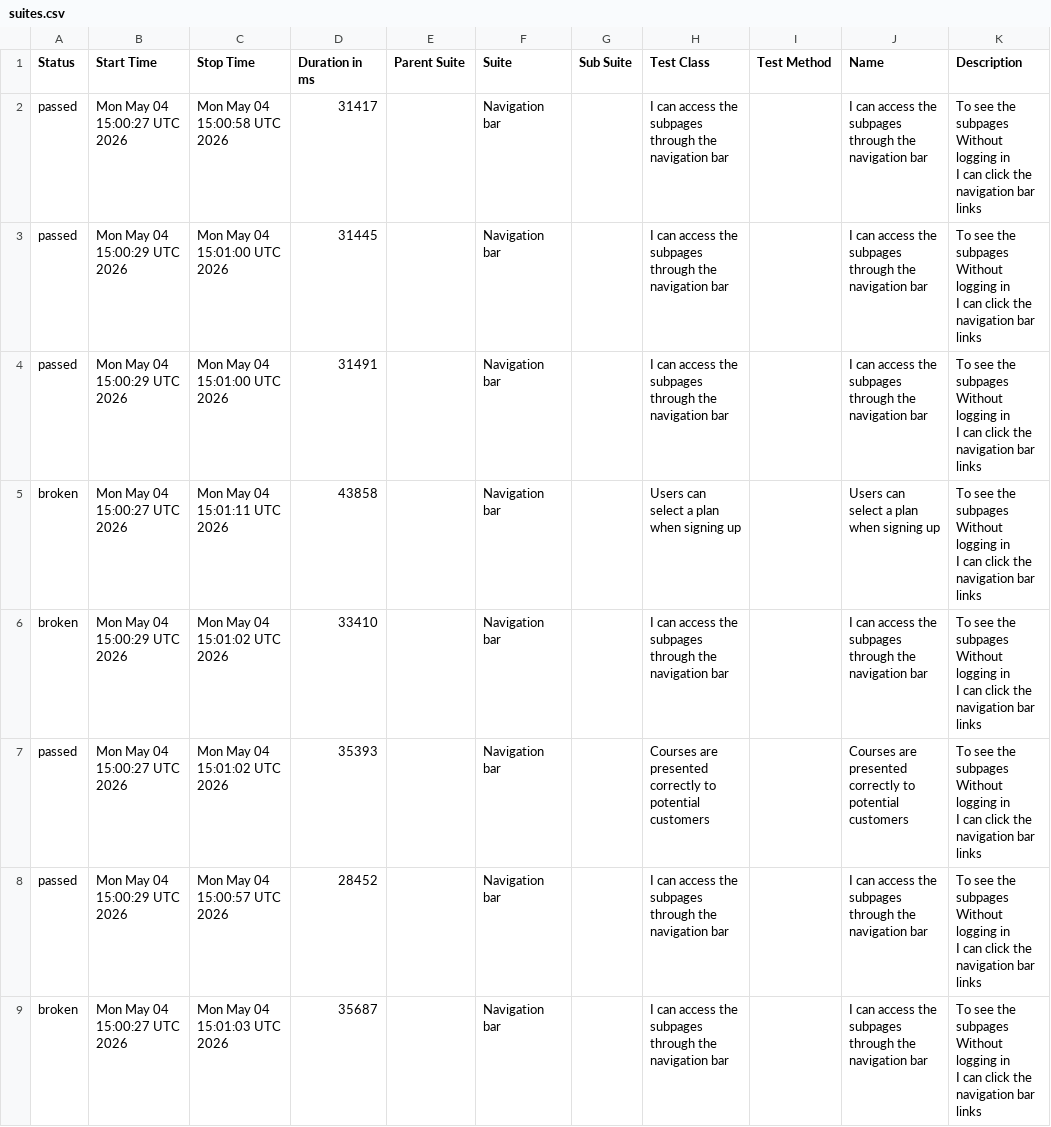
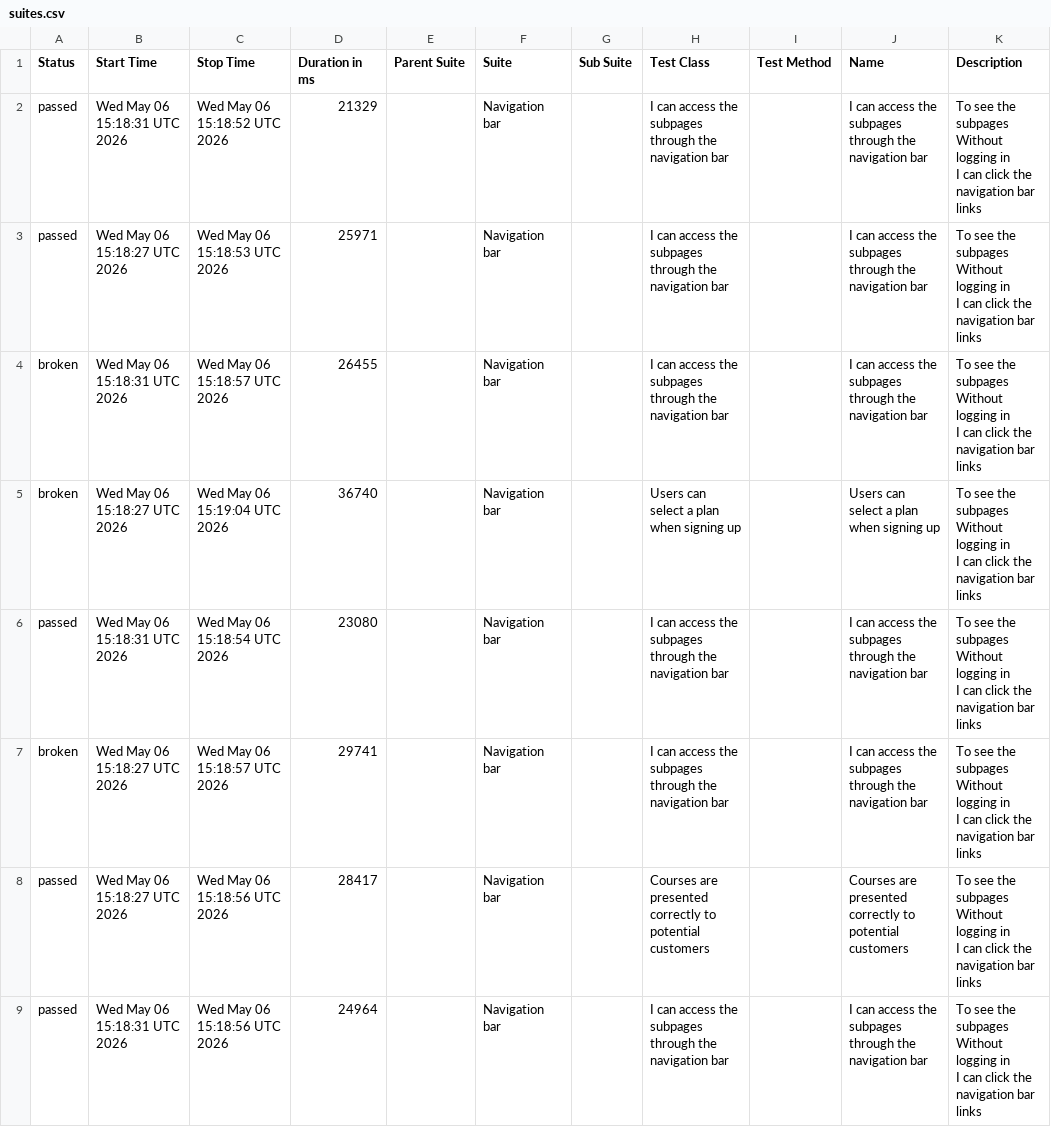
Before and after one commit to ingmarcela27/ci-reporting-building-block, a CSV file: allureReport/data/suites.csv, drawn as a sheet.

```diff
--- a/allureReport/data/suites.csv
+++ b/allureReport/data/suites.csv
@@ -1,25 +1,25 @@
 "Status","Start Time","Stop Time","Duration in ms","Parent Suite","Suite","Sub Suite","Test Class","Test Method","Name","Description"
-"passed","Mon May 04 15:00:27 UTC 2026","Mon May 04 15:00:58 UTC 2026","31417","","Navigation bar","","I can access the subpages through the navigation bar","","I can access the subpages through the navigation bar","  To see the subpages
-  Without logging in
-  I can click the navigation bar links"
-"passed","Mon May 04 15:00:29 UTC 2026","Mon May 04 15:01:00 UTC 2026","31445","","Navigation bar","","I can access the subpages through the navigation bar","","I can access the subpages through the navigation bar","  To see the subpages
-  Without logging in
-  I can click the navigation bar links"
-"passed","Mon May 04 15:00:29 UTC 2026","Mon May 04 15:01:00 UTC 2026","31491","","Navigation bar","","I can access the subpages through the navigation bar","","I can access the subpages through the navigation bar","  To see the subpages
-  Without logging in
-  I can click the navigation bar links"
-"broken","Mon May 04 15:00:27 UTC 2026","Mon May 04 15:01:11 UTC 2026","43858","","Navigation bar","","Users can select a plan when signing up","","Users can select a plan when signing up","  To see the subpages
-  Without logging in
-  I can click the navigation bar links"
-"broken","Mon May 04 15:00:29 UTC 2026","Mon May 04 15:01:02 UTC 2026","33410","","Navigation bar","","I can access the subpages through the navigation bar","","I can access the subpages through the navigation bar","  To see the subpages
-  Without logging in
-  I can click the navigation bar links"
-"passed","Mon May 04 15:00:27 UTC 2026","Mon May 04 15:01:02 UTC 2026","35393","","Navigation bar","","Courses are presented correctly to potential customers","","Courses are presented correctly to potential customers","  To see the subpages
-  Without logging in
-  I can click the navigation bar links"
-"passed","Mon May 04 15:00:29 UTC 2026","Mon May 04 15:00:57 UTC 2026","28452","","Navigation bar","","I can access the subpages through the navigation bar","","I can access the subpages through the navigation bar","  To see the subpages
-  Without logging in
-  I can click the navigation bar links"
-"broken","Mon May 04 15:00:27 UTC 2026","Mon May 04 15:01:03 UTC 2026","35687","","Navigation bar","","I can access the subpages through the navigation bar","","I can access the subpages through the navigation bar","  To see the subpages
-  Without logging in
-  I can click the navigation bar links"
+"passed","Wed May 06 15:18:31 UTC 2026","Wed May 06 15:18:52 UTC 2026","21329","","Navigation bar","","I can access the subpages through the navigation bar","","I can access the subpages through the navigation bar","  To see the subpages
+  Without logging in
+  I can click the navigation bar links"
+"passed","Wed May 06 15:18:27 UTC 2026","Wed May 06 15:18:53 UTC 2026","25971","","Navigation bar","","I can access the subpages through the navigation bar","","I can access the subpages through the navigation bar","  To see the subpages
+  Without logging in
+  I can click the navigation bar links"
+"broken","Wed May 06 15:18:31 UTC 2026","Wed May 06 15:18:57 UTC 2026","26455","","Navigation bar","","I can access the subpages through the navigation bar","","I can access the subpages through the navigation bar","  To see the subpages
+  Without logging in
+  I can click the navigation bar links"
+"broken","Wed May 06 15:18:27 UTC 2026","Wed May 06 15:19:04 UTC 2026","36740","","Navigation bar","","Users can select a plan when signing up","","Users can select a plan when signing up","  To see the subpages
+  Without logging in
+  I can click the navigation bar links"
+"passed","Wed May 06 15:18:31 UTC 2026","Wed May 06 15:18:54 UTC 2026","23080","","Navigation bar","","I can access the subpages through the navigation bar","","I can access the subpages through the navigation bar","  To see the subpages
+  Without logging in
+  I can click the navigation bar links"
+"broken","Wed May 06 15:18:27 UTC 2026","Wed May 06 15:18:57 UTC 2026","29741","","Navigation bar","","I can access the subpages through the navigation bar","","I can access the subpages through the navigation bar","  To see the subpages
+  Without logging in
+  I can click the navigation bar links"
+"passed","Wed May 06 15:18:27 UTC 2026","Wed May 06 15:18:56 UTC 2026","28417","","Navigation bar","","Courses are presented correctly to potential customers","","Courses are presented correctly to potential customers","  To see the subpages
+  Without logging in
+  I can click the navigation bar links"
+"passed","Wed May 06 15:18:31 UTC 2026","Wed May 06 15:18:56 UTC 2026","24964","","Navigation bar","","I can access the subpages through the navigation bar","","I can access the subpages through the navigation bar","  To see the subpages
+  Without logging in
+  I can click the navigation bar links"
```
Also changed, not shown: 42 other files.
